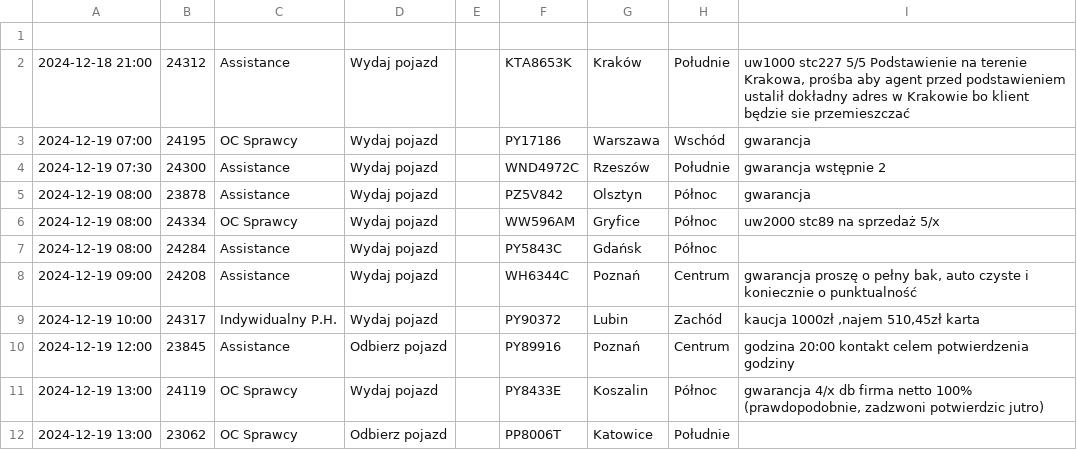
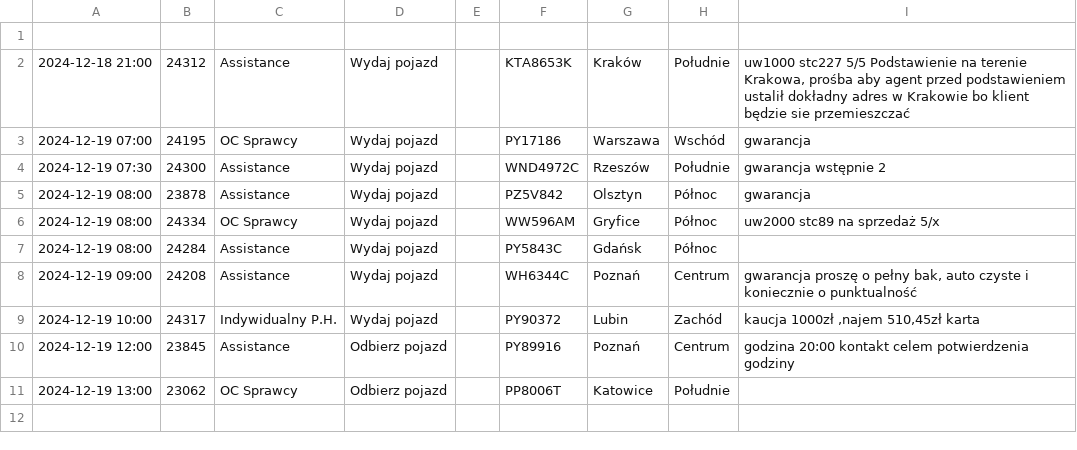
Before and after one commit to chojnacky/chojnacky.github.io, a CSV file: tabela1.csv, drawn as a sheet; the diff names each change by its address in the sheet, - before the commit and + after, or states it on an @@ line.

Commit message:
Dodanie lub aktualizacja pliku tabela1.csv

```diff
--- a/tabela1.csv
+++ b/tabela1.csv
-row 11: 2024-12-19 13:00 | 24119 | OC Sprawcy | Wydaj pojazd |  | PY8433E | Koszalin | Północ | gwarancja 4/x db firma netto 100% (prawdopodobnie, zadzwoni potwierdzic jutro)
```
